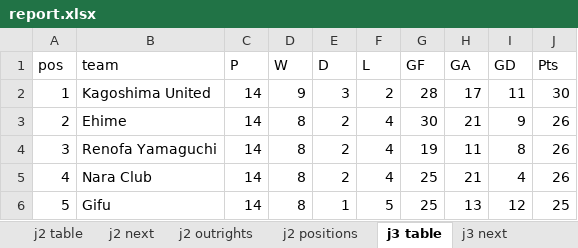
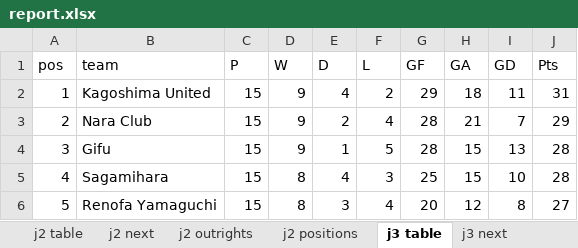
Before and after one commit to mpournouzi/soccer-model-jpn, an Excel workbook: output/japan/report.xlsx, sheet j3 table, drawn as a sheet; only a part is shown; values as stored, in another font and other column widths than the file's, no borders; the diff covers the shown part only; the diff names each change by its address in the sheet, - before the commit and + after, or states it on an @@ line.

```diff
--- a/output/japan/report.xlsx (sheet j3 table)
+++ b/output/japan/report.xlsx (sheet j3 table)
-C2:C6 (P): 14
+C2:C6 (P): 15
-E2 (D): 3
+E2 (D): 4
-G2 (GF): 28
+G2 (GF): 29
-H2 (GA): 17
+H2 (GA): 18
-J2 (Pts): 30
+J2 (Pts): 31
-B3 (team): Ehime
+B3 (team): Nara Club
-D3:D4 (W): 8
+D3:D4 (W): 9
-G3 (GF): 30
+G3 (GF): 28
-I3 (GD): 9
+I3 (GD): 7
-J3 (Pts): 26
+J3 (Pts): 29
-B4 (team): Renofa Yamaguchi
+B4 (team): Gifu
-E4 (D): 2
+E4 (D): 1
-F4 (L): 4
+F4 (L): 5
-G4 (GF): 19
+G4 (GF): 28
-H4 (GA): 11
+H4 (GA): 15
-I4 (GD): 8
+I4 (GD): 13
-J4:J5 (Pts): 26
+J4:J5 (Pts): 28
-B5 (team): Nara Club
+B5 (team): Sagamihara
-E5 (D): 2
+E5 (D): 4
-F5 (L): 4
+F5 (L): 3
-H5 (GA): 21
+H5 (GA): 15
-I5 (GD): 4
+I5 (GD): 10
-B6 (team): Gifu
+B6 (team): Renofa Yamaguchi
-E6 (D): 1
+E6 (D): 3
-F6 (L): 5
+F6 (L): 4
-G6 (GF): 25
+G6 (GF): 20
-H6 (GA): 13
+H6 (GA): 12
-I6 (GD): 12
+I6 (GD): 8
-J6 (Pts): 25
+J6 (Pts): 27
```
Also changed, not shown: 88 edited cells elsewhere in this sheet, sheet j2 positions, sheet j3 positions, sheet j3 next, sheet Ratings, sheet j2 next, sheet jfl positions, 13 more sheets, 22 other files.
